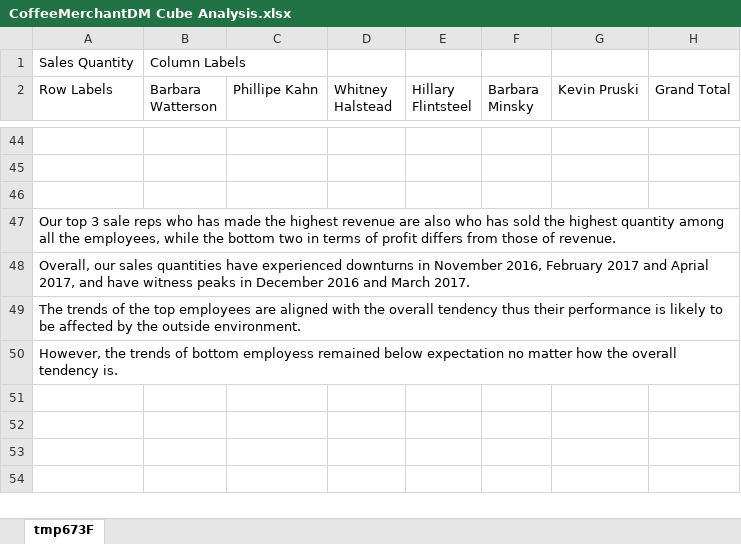
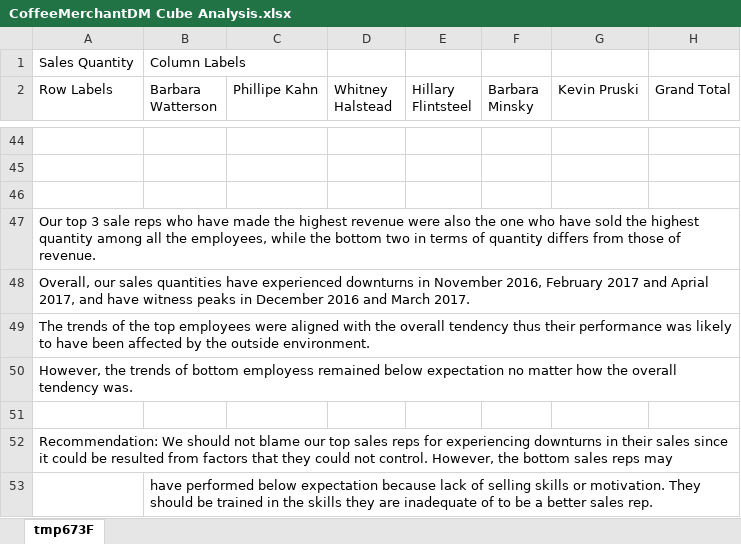
Before and after one commit to Dingyu213/CoffeeMerchant_BCF, an Excel workbook: Coffee Merchant-BCF/DM Multidimensional Analysis/CoffeeMerchantDM Cube Analysis.xlsx, sheet tmp673F, drawn as a sheet; only a part is shown, gaps mark what is left out; values as stored, in another font and other column widths than the file's, no borders; charts and pictures and conditional formats not drawn; the diff names each change by its address in the sheet, - before the commit and + after, or states it on an @@ line.

Commit message:
edited cube analysis

```diff
--- a/Coffee Merchant-BCF/DM Multidimensional Analysis/CoffeeMerchantDM Cube Analysis.xlsx (sheet tmp673F)
+++ b/Coffee Merchant-BCF/DM Multidimensional Analysis/CoffeeMerchantDM Cube Analysis.xlsx (sheet tmp673F)
-A47 (Row Labels): …reps who has made the highest revenue are also who has sold the highest quantity among all the employees, while the bottom two in terms of profit differs from…
+A47 (Row Labels): …reps who have made the highest revenue were also the one who have sold the highest quantity among all the employees, while the bottom two in terms of quantity differs from…
-A49 (Row Labels): …top employees are aligned with the overall tendency thus their performance is likely to be affected by…
+A49 (Row Labels): …top employees were aligned with the overall tendency thus their performance was likely to have been affected by…
-A50 (Row Labels): …overall tendency is.
+A50 (Row Labels): …overall tendency was.
+row 51: (empty)
+row 52: Recommendation: We should not blame our top sales reps for experiencing downturns in their sales since it could be resulted from factors that they could not control. However, the bottom sales reps may
+row 53:  | have performed below expectation because lack of selling skills or motivation. They should be trained in the skills they are inadequate of to be a better sales rep.
```
Also changed, not shown: charts or pictures.
